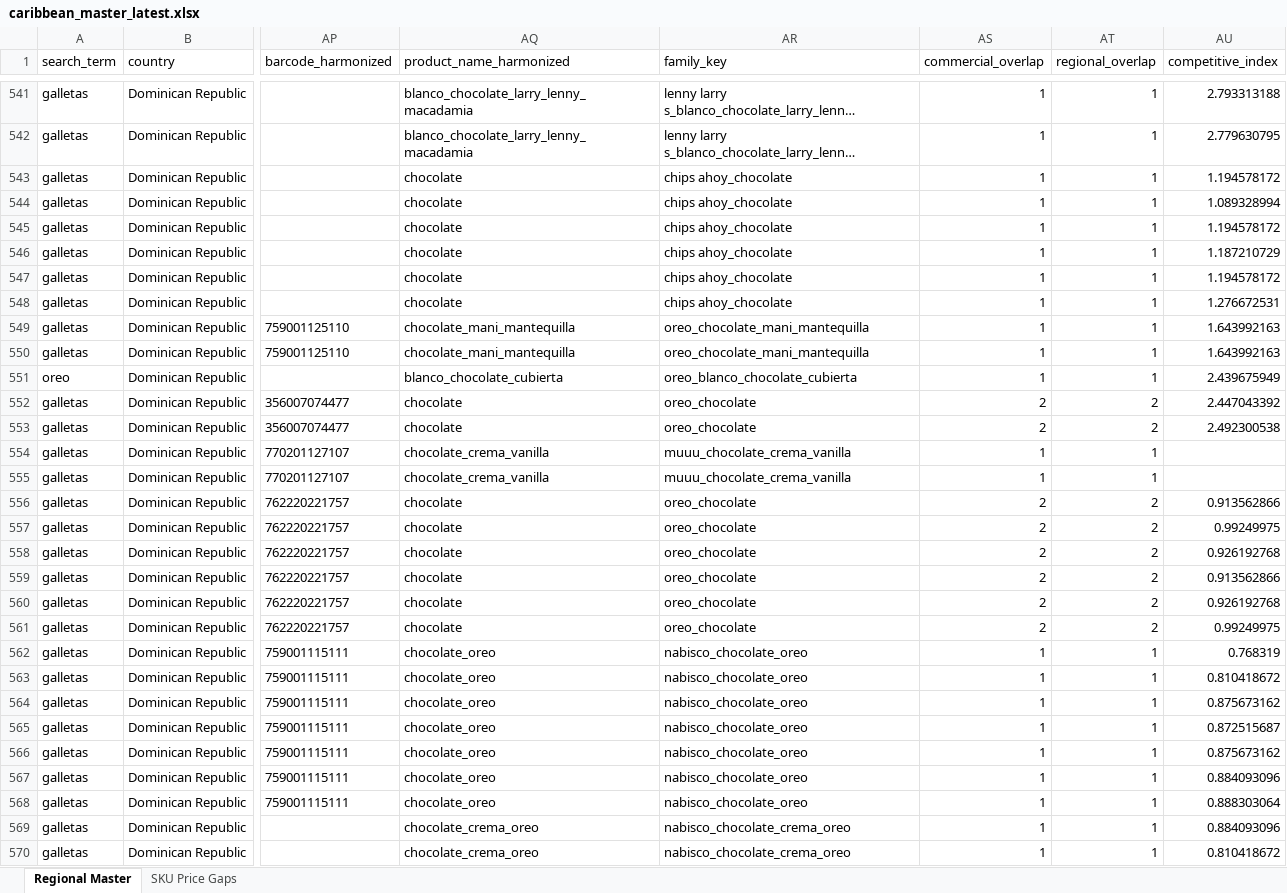
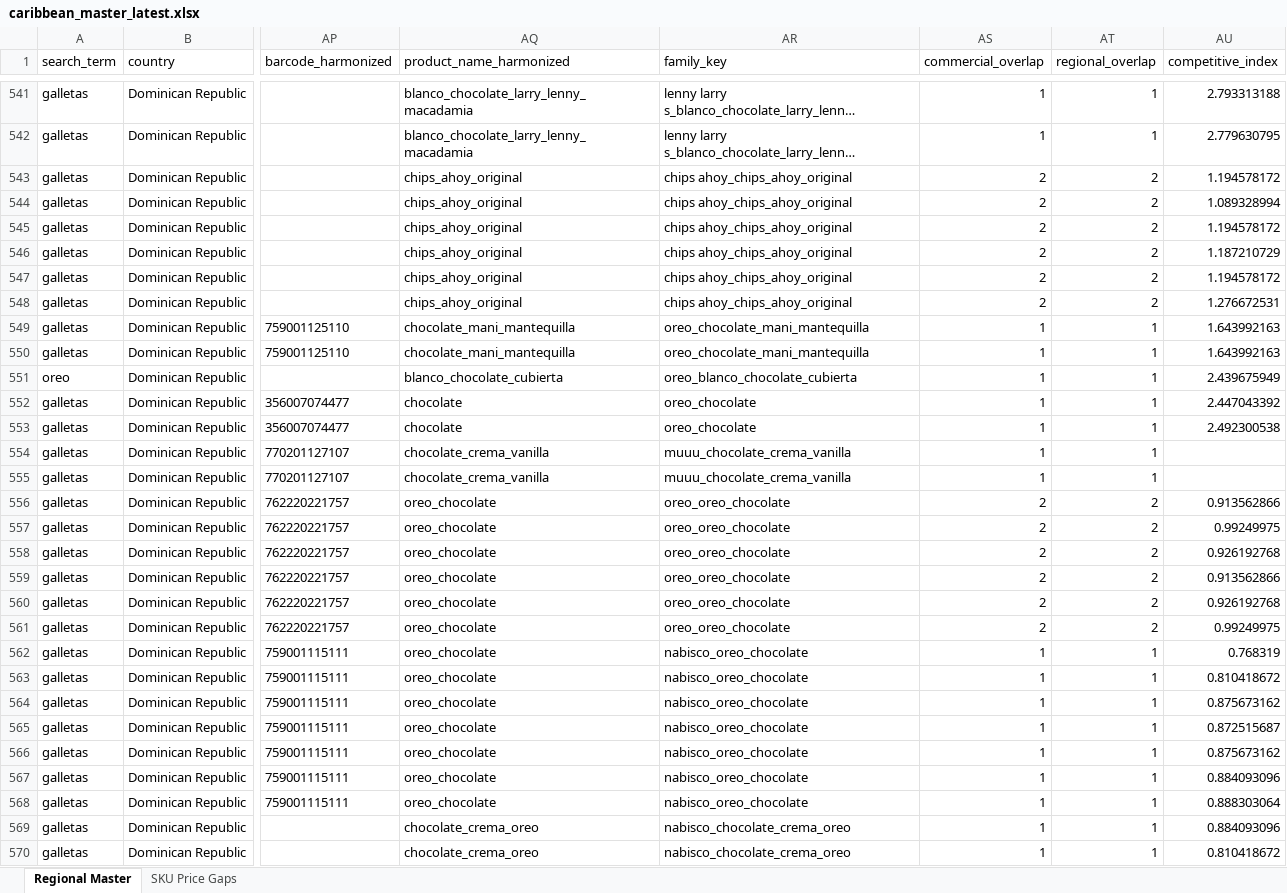
Before and after one commit to Colmau1971/caribbean_retail_ai, an Excel workbook: streamlit_data/caribbean_master_latest.xlsx, sheet Regional Master, drawn as a sheet; only a part is shown, gaps mark what is left out; long unchanged cells end in …; values as stored, in another font and other column widths than the file's, no borders; the diff covers the shown part only; the diff names each change by its address in the sheet, - before the commit and + after, or states it on an @@ line.

```diff
--- a/streamlit_data/caribbean_master_latest.xlsx (sheet Regional Master)
+++ b/streamlit_data/caribbean_master_latest.xlsx (sheet Regional Master)
-AQ543:AQ548 (product_name_harmonized): chocolate
+AQ543:AQ548 (product_name_harmonized): chips_ahoy_original
-AR543:AR548 (family_key): chips ahoy_chocolate
+AR543:AR548 (family_key): chips ahoy_chips_ahoy_original
-AS543:AS548 (commercial_overlap): 1
+AS543:AS548 (commercial_overlap): 2
-AT543:AT548 (regional_overlap): 1
+AT543:AT548 (regional_overlap): 2
-AS552:AS553 (commercial_overlap): 2
+AS552:AS553 (commercial_overlap): 1
-AT552:AT553 (regional_overlap): 2
+AT552:AT553 (regional_overlap): 1
-AQ556:AQ561 (product_name_harmonized): chocolate
+AQ556:AQ561 (product_name_harmonized): oreo_chocolate
-AR556:AR561 (family_key): oreo_chocolate
+AR556:AR561 (family_key): oreo_oreo_chocolate
-AQ562:AQ568 (product_name_harmonized): chocolate_oreo
+AQ562:AQ568 (product_name_harmonized): oreo_chocolate
-AR562:AR568 (family_key): nabisco_chocolate_oreo
+AR562:AR568 (family_key): nabisco_oreo_chocolate
```
Also changed, not shown: 264 edited cells elsewhere in this sheet, sheet SKU Price Gaps, streamlit_data/price_alerts.xlsx, streamlit_data/regional_insights.xlsx, 3 other files.
